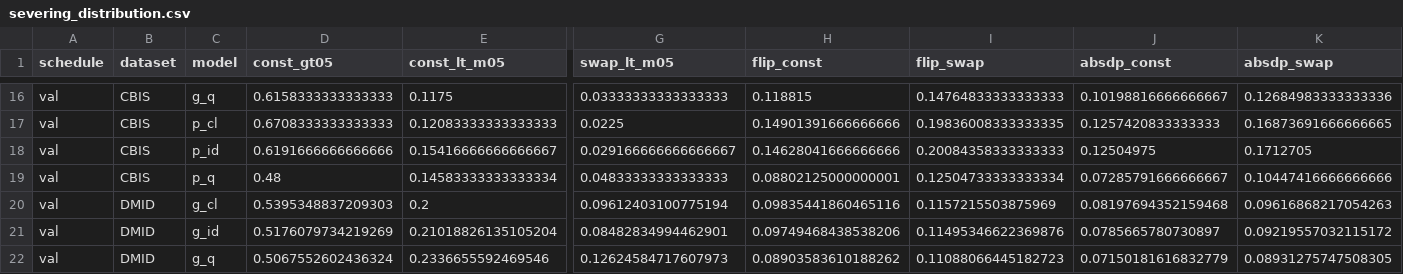
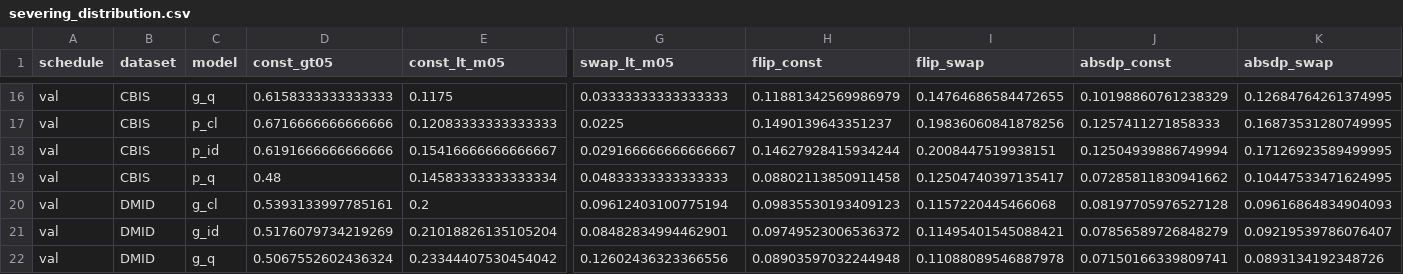
Before and after one commit to SabeenParii/gp-quantum-bottleneck-unet, a CSV file: results/stats/severing_distribution.csv, drawn as a sheet; only a part is shown, gaps mark what is left out; the diff covers the shown part only; the diff names each change by its address in the sheet, - before the commit and + after, or states it on an @@ line.

```diff
--- a/results/stats/severing_distribution.csv
+++ b/results/stats/severing_distribution.csv
-H16 (flip_const): 0.118815
+H16 (flip_const): 0.11881342569986979
-I16 (flip_swap): 0.14764833333333333
+I16 (flip_swap): 0.14764686584472655
-J16 (absdp_const): 0.10198816666666667
+J16 (absdp_const): 0.10198860761238329
-K16 (absdp_swap): 0.12684983333333336
+K16 (absdp_swap): 0.12684764261374995
-D17 (const_gt05): 0.6708333333333333
+D17 (const_gt05): 0.6716666666666666
-H17 (flip_const): 0.14901391666666666
+H17 (flip_const): 0.1490139643351237
-I17 (flip_swap): 0.19836008333333335
+I17 (flip_swap): 0.19836060841878256
-J17 (absdp_const): 0.1257420833333333
+J17 (absdp_const): 0.1257411271858333
-K17 (absdp_swap): 0.16873691666666665
+K17 (absdp_swap): 0.16873531280749995
-H18 (flip_const): 0.14628041666666666
+H18 (flip_const): 0.14627928415934244
-I18 (flip_swap): 0.20084358333333333
+I18 (flip_swap): 0.2008447519938151
-J18 (absdp_const): 0.12504975
+J18 (absdp_const): 0.12504939886749994
-K18 (absdp_swap): 0.1712705
+K18 (absdp_swap): 0.17126923589499995
-H19 (flip_const): 0.08802125000000001
+H19 (flip_const): 0.08802113850911458
-I19 (flip_swap): 0.12504733333333334
+I19 (flip_swap): 0.12504740397135417
-J19 (absdp_const): 0.07285791666666667
+J19 (absdp_const): 0.07285811830941662
-K19 (absdp_swap): 0.10447416666666666
+K19 (absdp_swap): 0.10447533471624995
-D20 (const_gt05): 0.5395348837209303
+D20 (const_gt05): 0.5393133997785161
-H20 (flip_const): 0.09835441860465116
+H20 (flip_const): 0.09835530193409123
-I20 (flip_swap): 0.1157215503875969
+I20 (flip_swap): 0.1157220445466068
-J20 (absdp_const): 0.08197694352159468
+J20 (absdp_const): 0.08197705976527128
-K20 (absdp_swap): 0.09616868217054263
+K20 (absdp_swap): 0.09616864834904093
-H21 (flip_const): 0.09749468438538206
+H21 (flip_const): 0.09749523006536372
-I21 (flip_swap): 0.11495346622369876
+I21 (flip_swap): 0.11495401545088421
-J21 (absdp_const): 0.0785665780730897
+J21 (absdp_const): 0.07856589726848279
-K21 (absdp_swap): 0.09219557032115172
+K21 (absdp_swap): 0.09219539786076407
-E22 (const_lt_m05): 0.2336655592469546
+E22 (const_lt_m05): 0.23344407530454042
-G22 (swap_lt_m05): 0.12624584717607973
+G22 (swap_lt_m05): 0.12602436323366556
-H22 (flip_const): 0.08903583610188262
+H22 (flip_const): 0.08903597032244948
-I22 (flip_swap): 0.11088066445182723
+I22 (flip_swap): 0.11088089546887978
-J22 (absdp_const): 0.07150181616832779
+J22 (absdp_const): 0.07150166339809741
-K22 (absdp_swap): 0.08931275747508305
+K22 (absdp_swap): 0.0893134192348726
```
Also changed, not shown: 74 edited cells elsewhere in this file, results/stats/additional_analyses.csv, results/stats/contrasts.csv, 35 other files.
